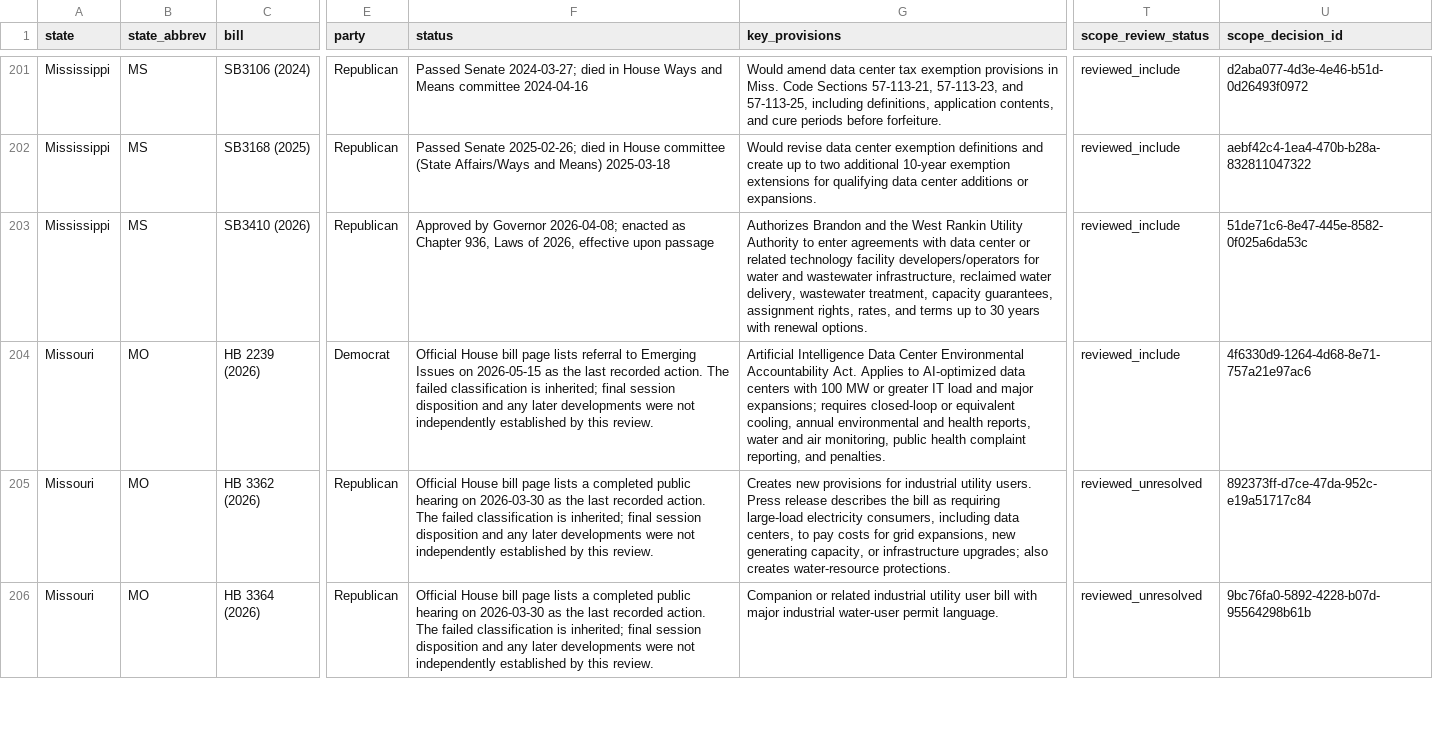
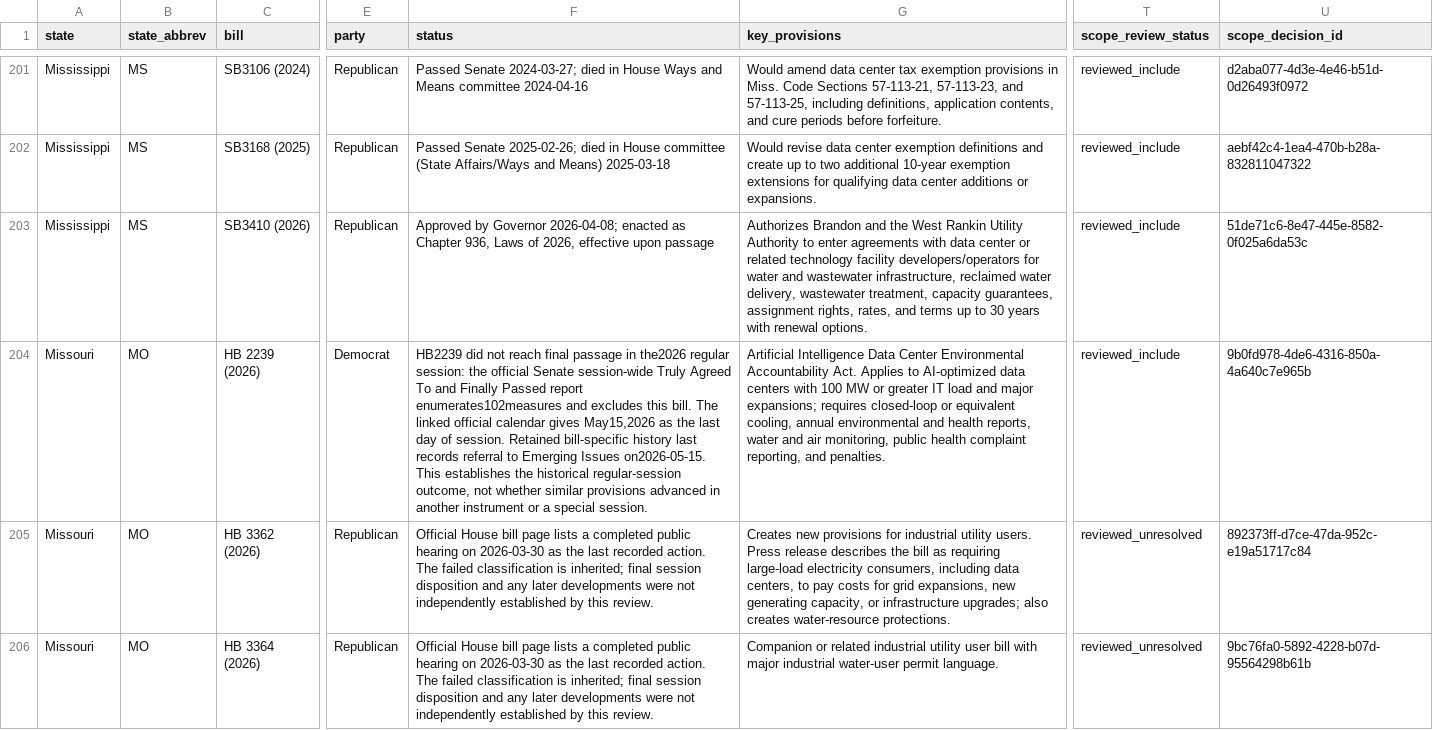
Before and after one commit to mjbommar/moratorium-data-2026, a CSV file: data/policy-scope/all-annotated.csv, drawn as a sheet; only a part is shown, gaps mark what is left out; the diff covers the shown part only; the diff names each change by its address in the sheet, - before the commit and + after, or states it on an @@ line.

Commit message:
Resolve four Missouri historical outcomes from complete final-passage report

```diff
--- a/data/policy-scope/all-annotated.csv
+++ b/data/policy-scope/all-annotated.csv
-F204 (status): Official House bill page lists referral to Emerging Issues on 2026-05-15 as the last recorded action. The failed classification is inherited; final session disposition and any later developments were not independently established by this review.
+F204 (status): HB2239 did not reach final passage in the2026 regular session: the official Senate session-wide Truly Agreed To and Finally Passed report enumerates102measures and excludes this bill. The linked official calendar gives May15,2026 as the last day of session. Retained bill-specific history last records referral to Emerging Issues on2026-05-15. This establishes the historical regular-session outcome, not whether similar provisions advanced in another instrument or a special session.
-U204 (scope_decision_id): 4f6330d9-1264-4d68-8e71-757a21e97ac6
+U204 (scope_decision_id): 9b0fd978-4de6-4316-850a-4a640c7e965b
```
Also changed, not shown: 6 edited cells elsewhere in this file, data/policy-scope/not-explicitly-excluded-candidates.csv, data/policy-scope/reviewed-included.csv, 18 other files.
